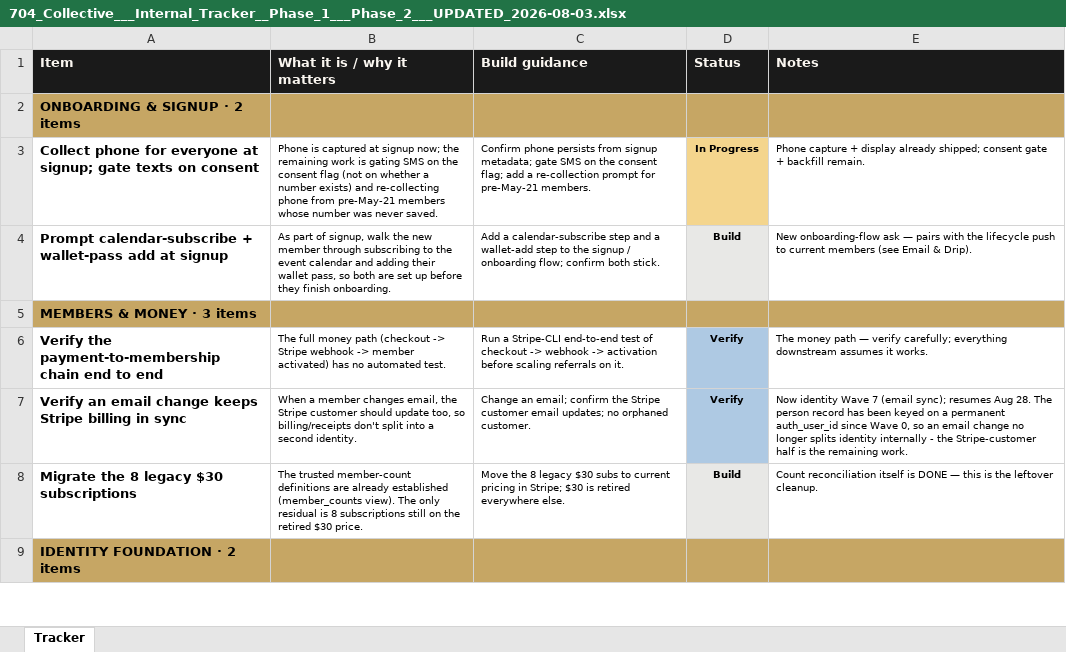
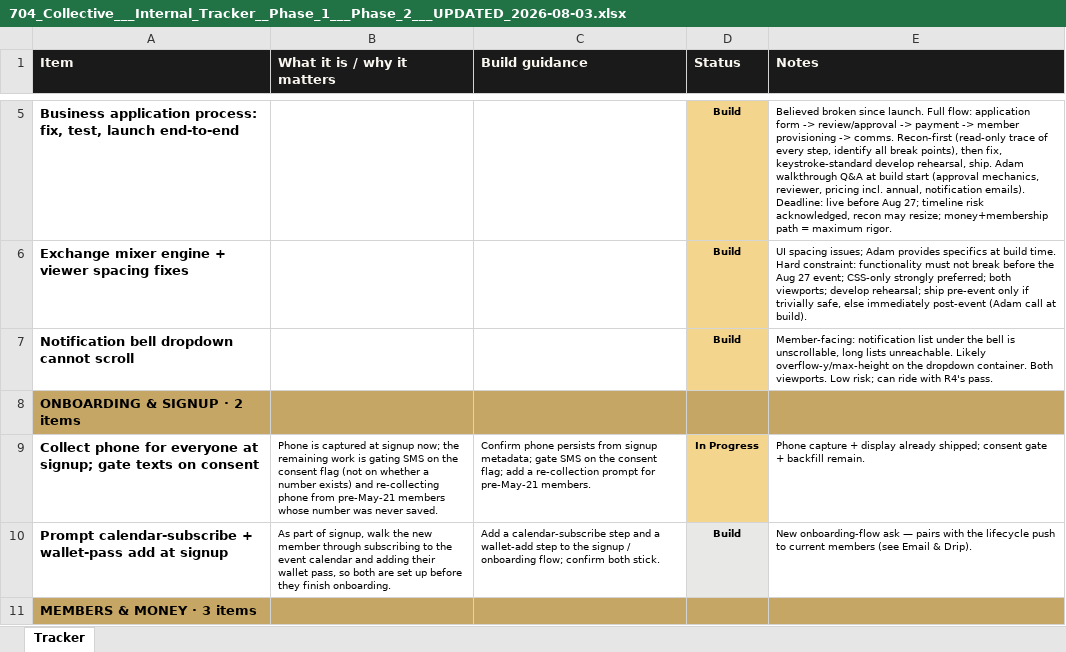
Before and after one commit to 704Collective/704CollectiveOfficial, an Excel workbook: docs/704_Collective___Internal_Tracker__Phase_1___Phase_2___UPDATED_2026-08-03.xlsx, sheet Tracker, drawn as a sheet; only a part is shown, gaps mark what is left out; the shorter side is filled out with more unchanged rows; values as stored, in another font and other column widths than the file's, no borders; the diff covers the shown part only; the diff names each change by its address in the sheet, - before the commit and + after, or states it on an @@ line.

```diff
--- a/docs/704_Collective___Internal_Tracker__Phase_1___Phase_2___UPDATED_2026-08-03.xlsx (sheet Tracker)
+++ b/docs/704_Collective___Internal_Tracker__Phase_1___Phase_2___UPDATED_2026-08-03.xlsx (sheet Tracker)
+row 5: Business application process: fix, test, launch end-to-end |  |  | Build | Believed broken since launch. Full flow: application form -> review/approval -> payment -> member provisioning -> comms. Recon-first (read-only trace of every step, identify all break points), then fix, keystroke-standard develop rehearsal, ship. Adam walkthrough Q&A at build start (approval mechanics, reviewer, pricing incl. annual, notification emails). Deadline: live before Aug 27; timeline risk acknowledged, recon may resize; money+membership path = maximum rigor.
+row 6: Exchange mixer engine + viewer spacing fixes |  |  | Build | UI spacing issues; Adam provides specifics at build time. Hard constraint: functionality must not break before the Aug 27 event; CSS-only strongly preferred; both viewports; develop rehearsal; ship pre-event only if trivially safe, else immediately post-event (Adam call at build).
+row 7: Notification bell dropdown cannot scroll |  |  | Build | Member-facing: notification list under the bell is unscrollable, long lists unreachable. Likely overflow-y/max-height on the dropdown container. Both viewports. Low risk; can ride with R4's pass.
```
Also changed, not shown: 3 added rows and 2 edited cells elsewhere in this sheet.
